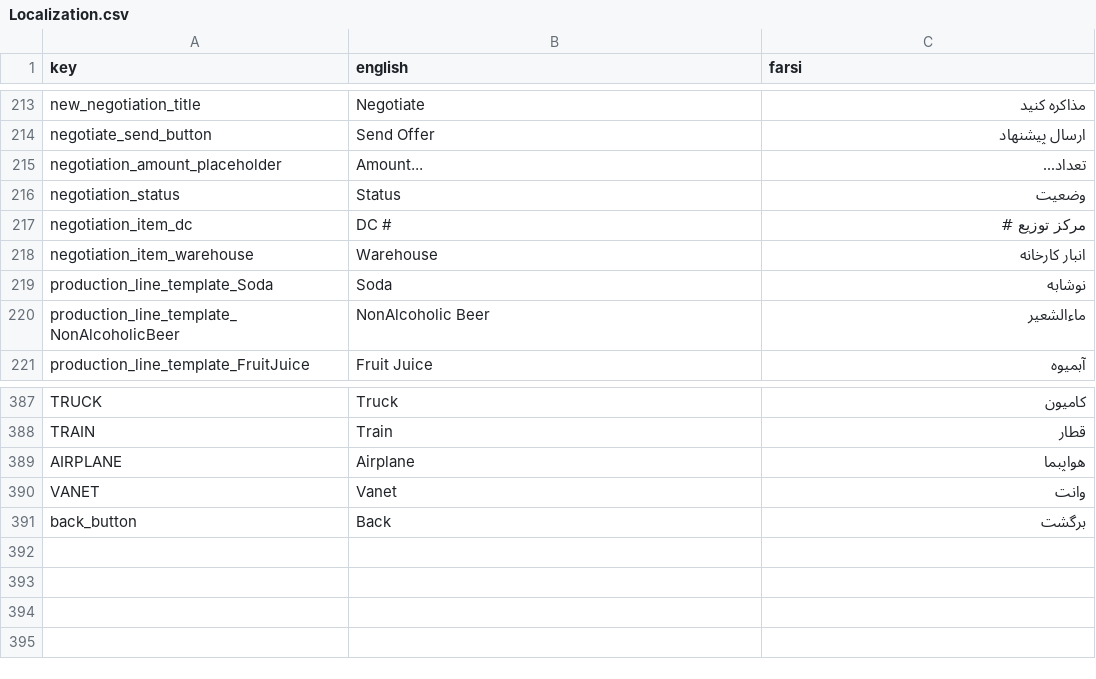
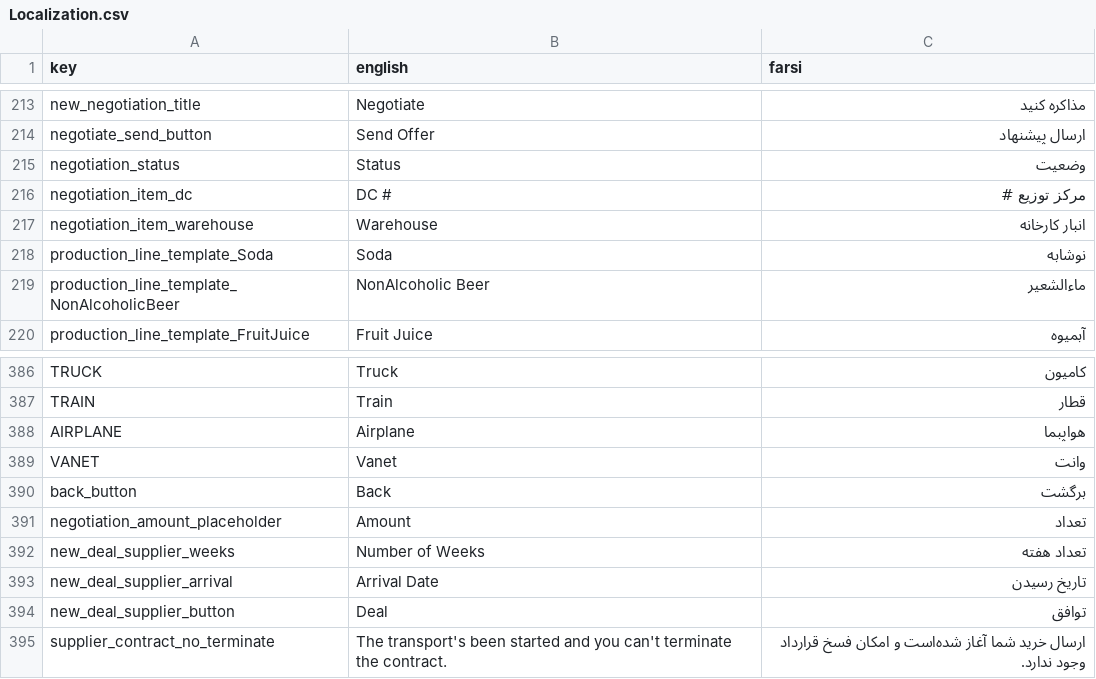
Before and after one commit to GameinSharif/Gamein2021-Client, a CSV file: Assets/Resources/Localization/Localization.csv, drawn as a sheet; only a part is shown, gaps mark what is left out.

Commit message:
completed Contract with Suppliers

```diff
--- a/Assets/Resources/Localization/Localization.csv
+++ b/Assets/Resources/Localization/Localization.csv
@@ -214,3 +214,2 @@
 "negotiate_send_button","Send Offer","ارسال پيشنهاد"
-"negotiation_amount_placeholder","Amount...","تعداد..."
 "negotiation_status","Status","وضعیت"
@@ -391 +390,6 @@
 "back_button","Back","برگشت"
+"negotiation_amount_placeholder","Amount","تعداد"
+"new_deal_supplier_weeks","Number of Weeks","تعداد هفته‌"
+"new_deal_supplier_arrival","Arrival Date","تاريخ رسيدن"
+"new_deal_supplier_button","Deal","توافق"
+"supplier_contract_no_terminate","The transport's been started and you can't terminate the contract.","ارسال خريد شما آغاز شده‌است و امکان فسخ قرارداد وجود ندارد."
```
Also changed, not shown: 13 other files.
